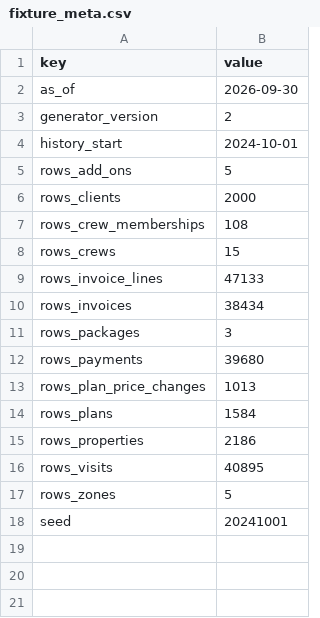
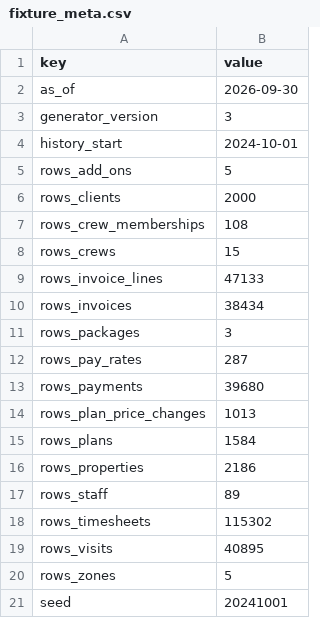
Before and after one commit to eppotter/AP-Labs, a CSV file: examples/brightside/fixture/seeds/fixture_meta.csv, drawn as a sheet.

```diff
--- a/examples/brightside/fixture/seeds/fixture_meta.csv
+++ b/examples/brightside/fixture/seeds/fixture_meta.csv
@@ -2,3 +2,3 @@ key,value
 as_of,2026-09-30
-generator_version,2
+generator_version,3
 history_start,2024-10-01
@@ -11,2 +11,3 @@ rows_invoices,38434
 rows_packages,3
+rows_pay_rates,287
 rows_payments,39680
@@ -15,2 +16,4 @@ rows_plans,1584
 rows_properties,2186
+rows_staff,89
+rows_timesheets,115302
 rows_visits,40895
```
Also changed, not shown: examples/brightside/fixture/seeds/crew_memberships.csv, 32 other files.
